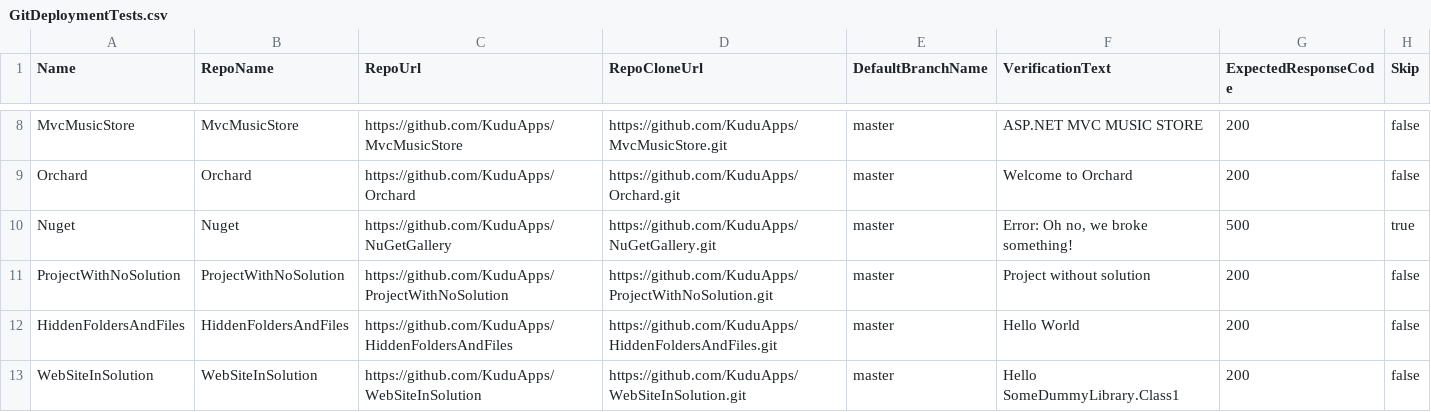
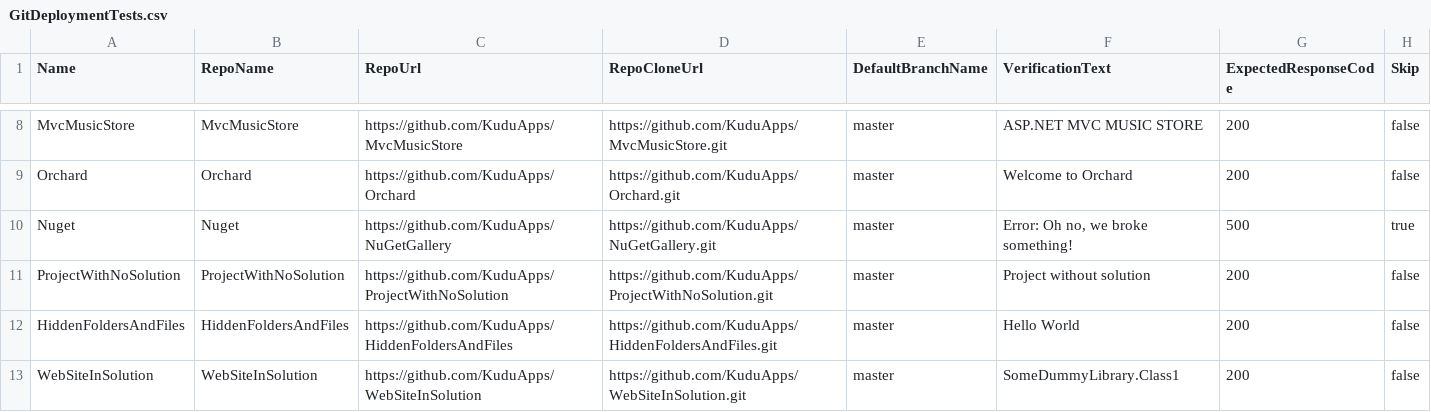
Before and after one commit to projectkudu/kudu, a CSV file: Kudu.FunctionalTests/GitDeploymentTests.csv, drawn as a sheet; only a part is shown, gaps mark what is left out.

Commit message:
Fixed test expectation based on recent changes to repo

```diff
--- a/Kudu.FunctionalTests/GitDeploymentTests.csv
+++ b/Kudu.FunctionalTests/GitDeploymentTests.csv
@@ -12,2 +12,2 @@ ProjectWithNoSolution,ProjectWithNoSolution,https://github.com/KuduApps/ProjectW
 HiddenFoldersAndFiles,HiddenFoldersAndFiles,https://github.com/KuduApps/HiddenFoldersAndFiles,https://github.com/KuduApps/HiddenFoldersAndFiles.git,"master",Hello World,200,false
-WebSiteInSolution,WebSiteInSolution,https://github.com/KuduApps/WebSiteInSolution,https://github.com/KuduApps/WebSiteInSolution.git,"master","Hello SomeDummyLibrary.Class1",200,false
+WebSiteInSolution,WebSiteInSolution,https://github.com/KuduApps/WebSiteInSolution,https://github.com/KuduApps/WebSiteInSolution.git,"master","SomeDummyLibrary.Class1",200,false
```
